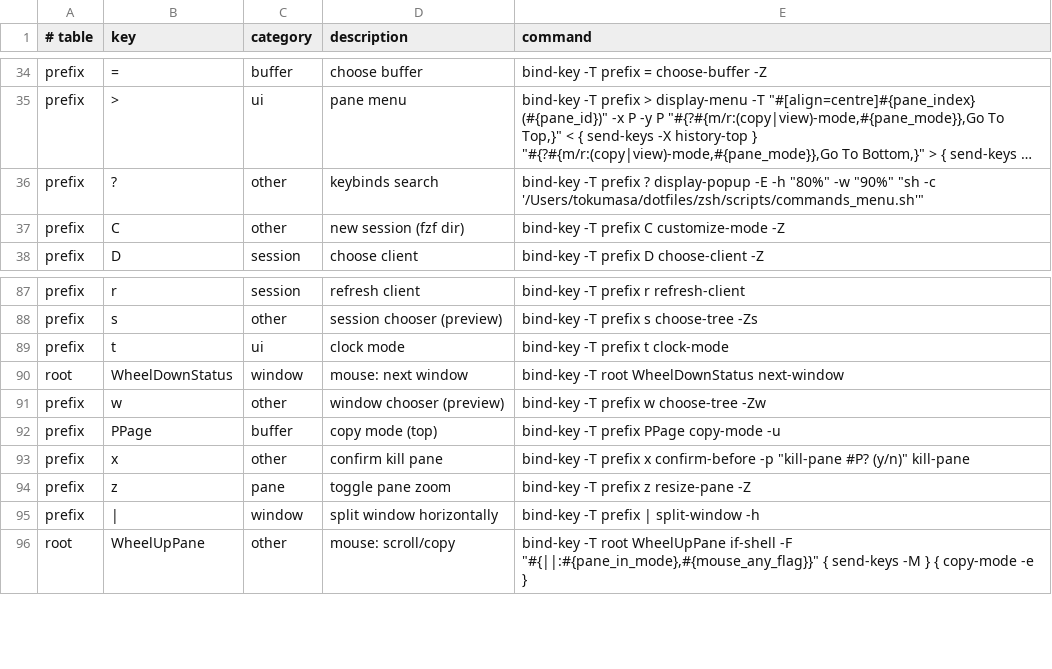
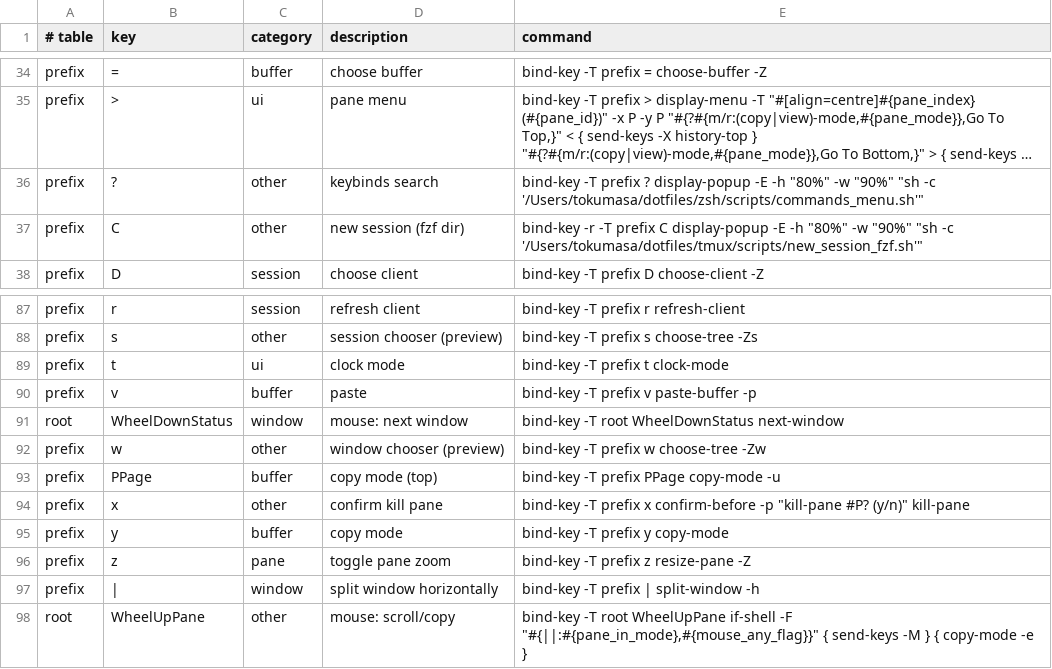
Before and after one commit to toxaO/dotfiles, a TSV file: tmux/keybinds_notes.tsv, drawn as a sheet; only a part is shown, gaps mark what is left out; long unchanged cells end in …; the diff names each change by its address in the sheet, - before the commit and + after, or states it on an @@ line.

Commit message:
tmux prefix + y -> copy mode, prefix + v -> paste

```diff
--- a/tmux/keybinds_notes.tsv
+++ b/tmux/keybinds_notes.tsv
-E37 (command): bind-key -T prefix C customize-mode -Z
+E37 (command): bind-key -r -T prefix C display-popup -E -h "80%" -w "90%" "sh -c '/Users/tokumasa/dotfiles/tmux/scripts/new_session_fzf.sh'"
+row 90: prefix | v | buffer | paste | bind-key -T prefix v paste-buffer -p
+row 95: prefix | y | buffer | copy mode | bind-key -T prefix y copy-mode
```
Also changed, not shown: 2 other files.
